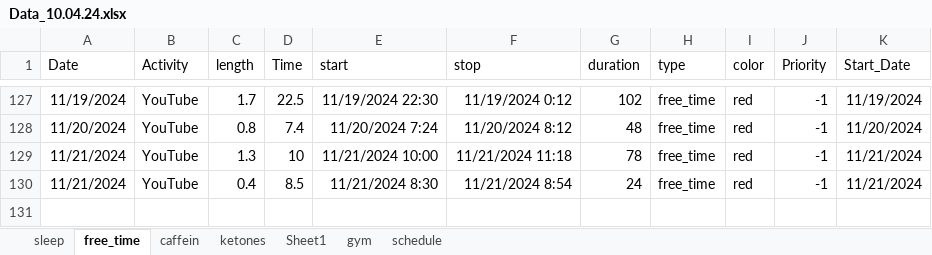
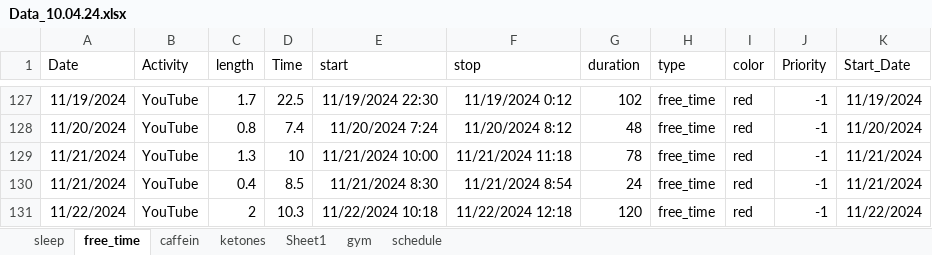
Before and after one commit to chris-kremer/dashapp, an Excel workbook: Data_10.04.24.xlsx, sheet free_time, drawn as a sheet; only a part is shown, gaps mark what is left out; values as stored, in another font and other column widths than the file's, no borders; the diff names each change by its address in the sheet, - before the commit and + after, or states it on an @@ line.

```diff
--- a/Data_10.04.24.xlsx (sheet free_time)
+++ b/Data_10.04.24.xlsx (sheet free_time)
+row 131: 11/22/2024 | YouTube | 2 | 10.3 | 11/22/2024 10:18 | 11/22/2024 12:18 | 120 | free_time | red | -1 | 11/22/2024
```
Also changed, not shown: sheet schedule.
